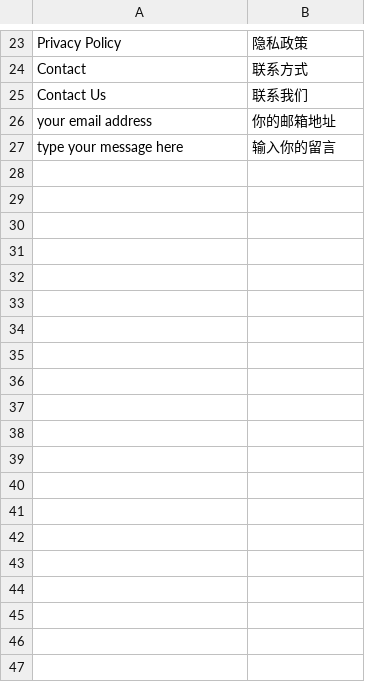
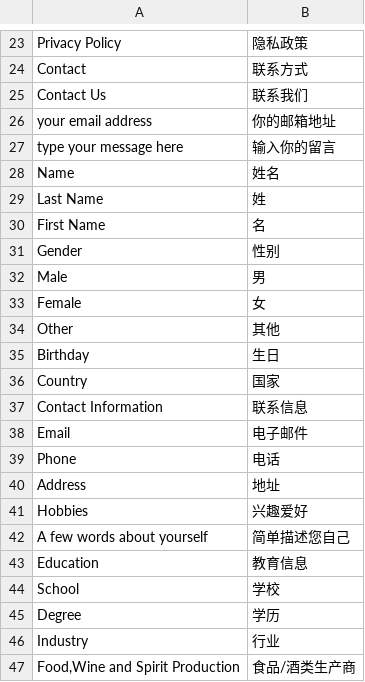
Before and after one commit to xuqian/eva-engine, a CSV file: website/Epic/data/languages/zh/epic.csv, drawn as a sheet; only a part is shown, gaps mark what is left out; the diff covers the shown part only; the diff names each change by its address in the sheet, - before the commit and + after, or states it on an @@ line.

```diff
--- a/website/Epic/data/languages/zh/epic.csv
+++ b/website/Epic/data/languages/zh/epic.csv
+row 28: Name | 姓名
+row 29: Last Name | 姓
+row 30: First Name | 名
+row 31: Gender | 性别
+row 32: Male | 男
+row 33: Female | 女
+row 34: Other | 其他
+row 35: Birthday | 生日
+row 36: Country | 国家
+row 37: Contact Information | 联系信息
+row 38: Email | 电子邮件
+row 39: Phone | 电话
+row 40: Address | 地址
+row 41: Hobbies | 兴趣爱好
+row 42: A few words about yourself | 简单描述您自己
+row 43: Education | 教育信息
+row 44: School | 学校
+row 45: Degree | 学历
+row 46: Industry | 行业
+row 47: Food,Wine and Spirit Production | 食品/酒类生产商
```
Also changed, not shown: 63 added rows, 1 removed row and 7 edited cells elsewhere in this file, website/Epic/data/languages/fr/epic.csv, website/Epic/data/languages/zh_TW/epic.csv, 1 other file.
